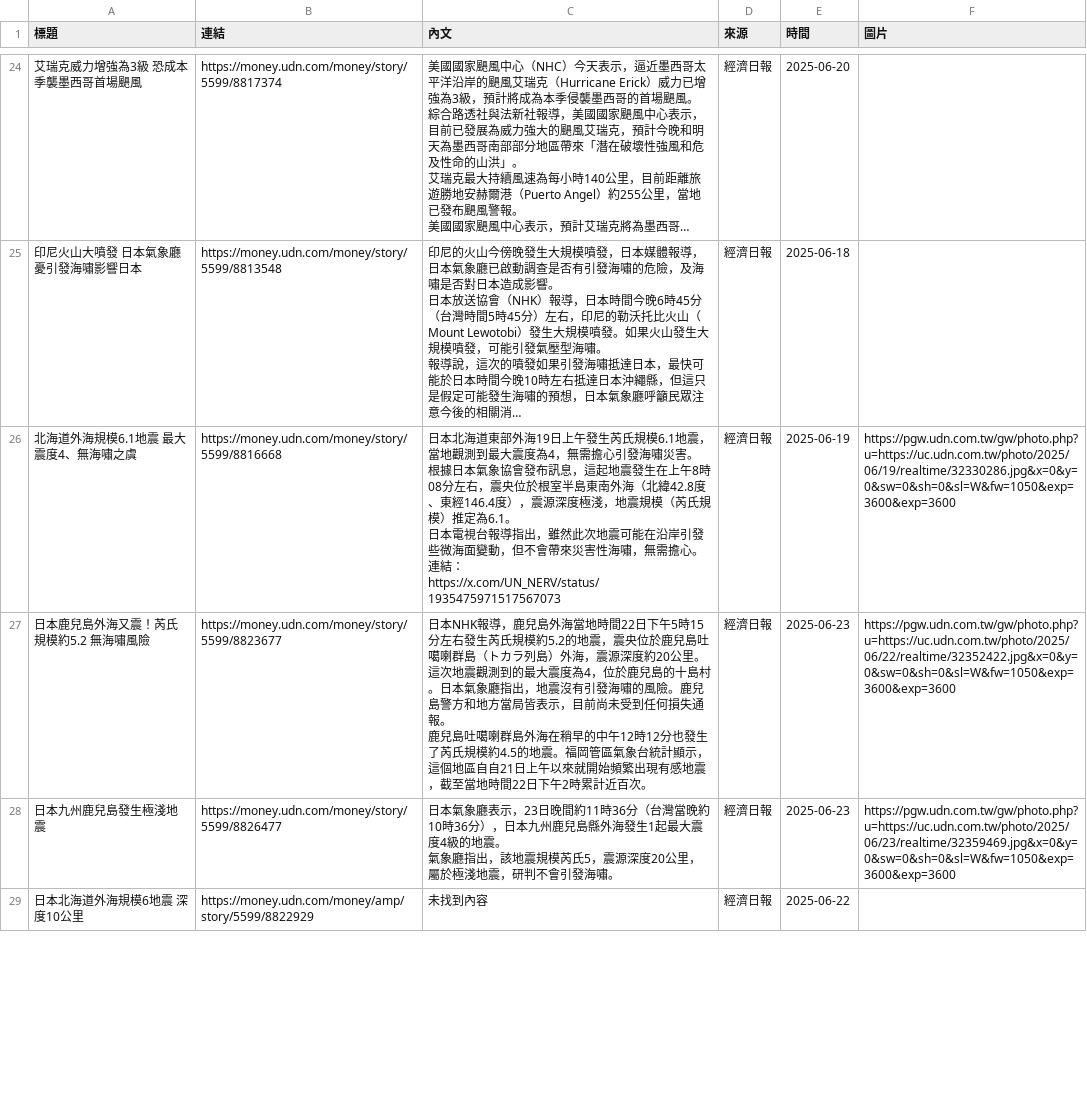
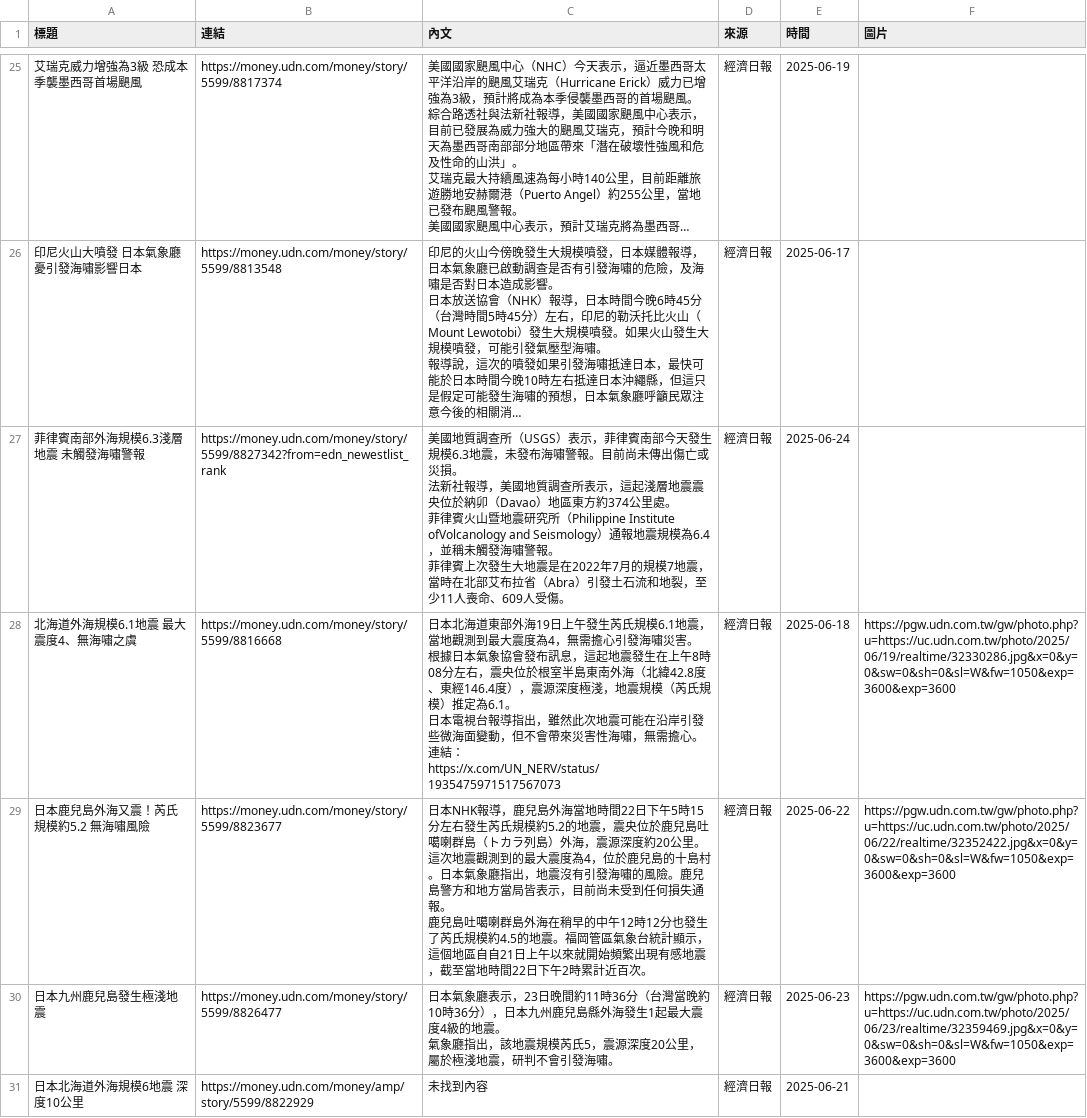
Before and after one commit to KGISGOOD/StarkLab_aws, a CSV file: labweb/lab/w2.csv, drawn as a sheet; only a part is shown, gaps mark what is left out; long unchanged cells end in …; addresses are those after the commit; ↵ is a line break in a cell; the diff covers the shown part only; the diff names each change by its address in the sheet, - before the commit and + after, or states it on an @@ line.

```diff
--- a/labweb/lab/w2.csv
+++ b/labweb/lab/w2.csv
-E25 (時間): 2025-06-20
+E25 (時間): 2025-06-19
-E26 (時間): 2025-06-18
+E26 (時間): 2025-06-17
+row 27: 菲律賓南部外海規模6.3淺層地震 未觸發海嘯警報 | https://money.udn.com/money/story/5599/8827342?from=edn_newestlist_rank | 美國地質調查所（USGS）表示，菲律賓南部今天發生規模6.3地震，未發布海嘯警報。目前尚未傳出傷亡或災損。 ↵ 法新社報導，美國地質調查所表示，這起淺層地震震央位於納卯（Davao）地區東方約374公里處。 ↵ 菲律賓火山暨地震研究所（Philippine Institute ofVolcanology and Seismology）通報地震規模為6.4，並稱未觸發海嘯警報。 ↵ 菲律賓上次發生大地震是在2022年7月的規模7地震，當時在北部艾布拉省（Abra）引發土石流和地裂，至少11人喪命、609人受傷。 | 經濟日報 | 2025-06-24
-E28 (時間): 2025-06-19
+E28 (時間): 2025-06-18
-E29 (時間): 2025-06-23
+E29 (時間): 2025-06-22
-E31 (時間): 2025-06-22
+E31 (時間): 2025-06-21
```
Also changed, not shown: 2 added rows, 2 removed rows and 37 edited cells elsewhere in this file.
